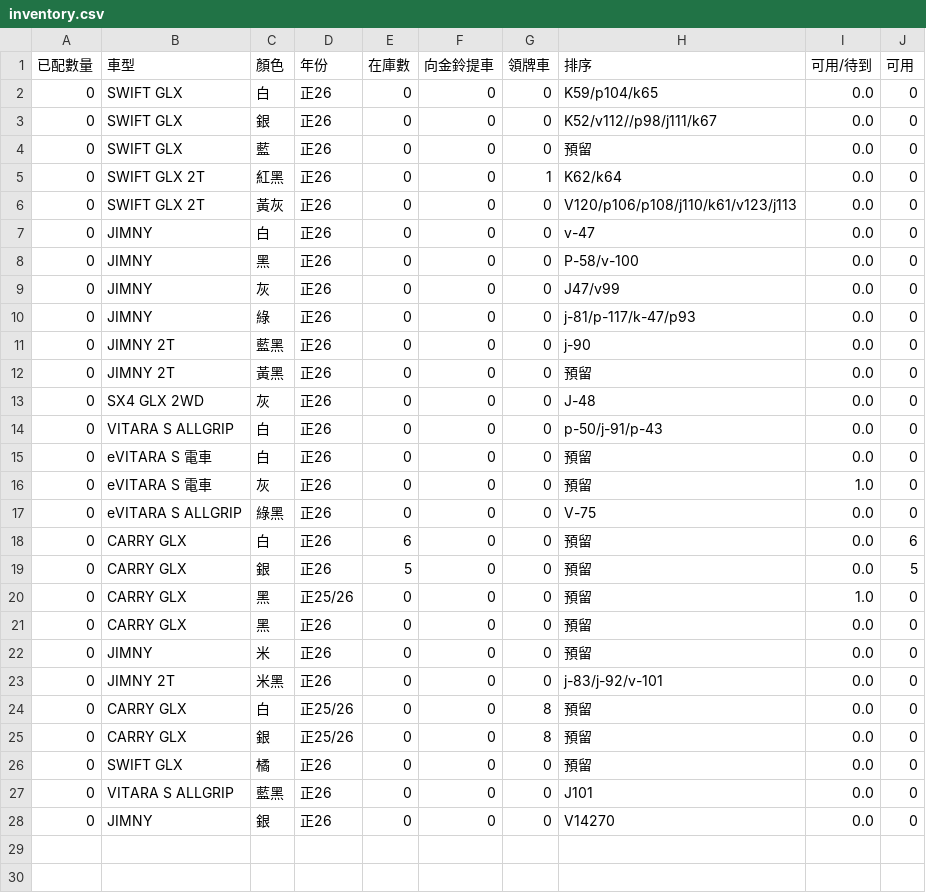
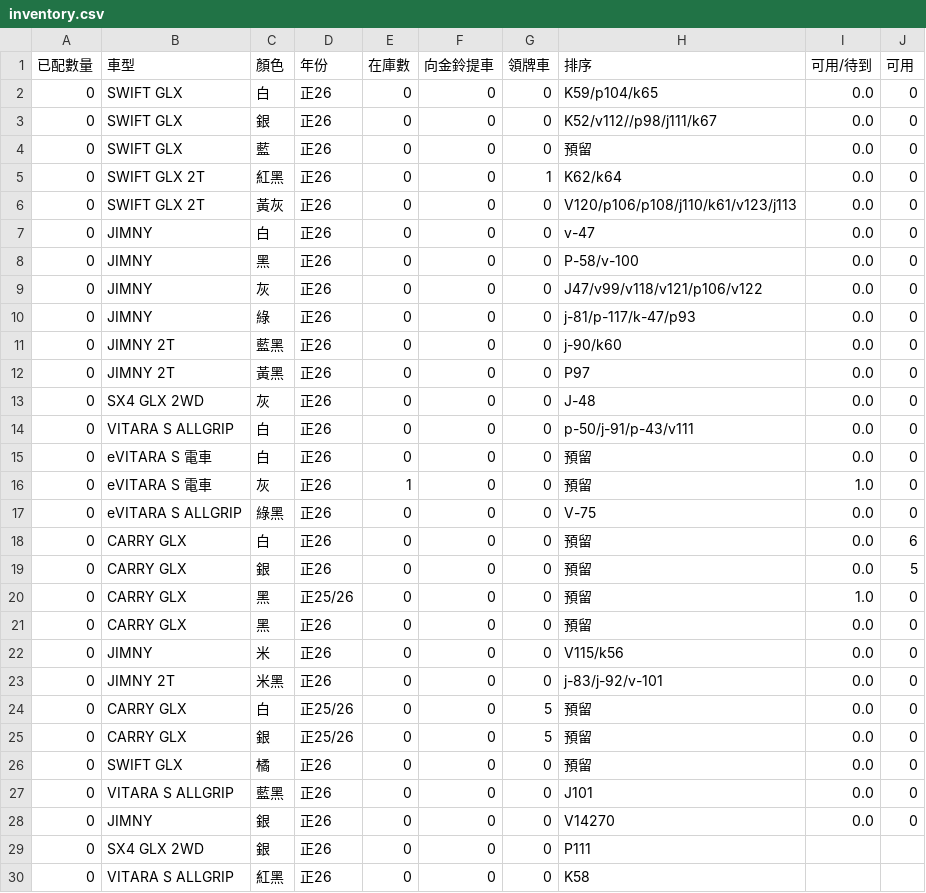
Before and after one commit to subarudms/suzuki-inventory, a CSV file: inventory.csv, drawn as a sheet.

Commit message:
Update: 2026-07-01 02:33:48.213464

```diff
--- a/inventory.csv
+++ b/inventory.csv
@@ -8,19 +8,19 @@
 0,JIMNY,黑,正26,0,0,0,P-58/v-100,0.0,0
-0,JIMNY,灰,正26,0,0,0,J47/v99,0.0,0
+0,JIMNY,灰,正26,0,0,0,J47/v99/v118/v121/p106/v122,0.0,0
 0,JIMNY,綠,正26,0,0,0,j-81/p-117/k-47/p93,0.0,0
-0,JIMNY 2T,藍黑,正26,0,0,0,j-90,0.0,0
-0,JIMNY 2T,黃黑,正26,0,0,0,預留,0.0,0
+0,JIMNY 2T,藍黑,正26,0,0,0,j-90/k60,0.0,0
+0,JIMNY 2T,黃黑,正26,0,0,0,P97,0.0,0
 0,SX4 GLX 2WD,灰,正26,0,0,0,J-48,0.0,0
-0,VITARA S ALLGRIP,白,正26,0,0,0,p-50/j-91/p-43,0.0,0
+0,VITARA S ALLGRIP,白,正26,0,0,0,p-50/j-91/p-43/v111,0.0,0
 0,eVITARA S 電車,白,正26,0,0,0,預留,0.0,0
-0,eVITARA S 電車,灰,正26,0,0,0,預留,1.0,0
+0,eVITARA S 電車,灰,正26,1,0,0,預留,1.0,0
 0,eVITARA S ALLGRIP,綠黑,正26,0,0,0,V-75,0.0,0
-0,CARRY GLX,白,正26,6,0,0,預留,0.0,6
-0,CARRY GLX,銀,正26,5,0,0,預留,0.0,5
+0,CARRY GLX,白,正26,0,0,0,預留,0.0,6
+0,CARRY GLX,銀,正26,0,0,0,預留,0.0,5
 0,CARRY GLX,黑,正25/26,0,0,0,預留,1.0,0
 0,CARRY GLX,黑,正26,0,0,0,預留,0.0,0
-0,JIMNY,米,正26,0,0,0,預留,0.0,0
+0,JIMNY,米,正26,0,0,0,V115/k56,0.0,0
 0,JIMNY 2T,米黑,正26,0,0,0,j-83/j-92/v-101,0.0,0
-0,CARRY GLX,白,正25/26,0,0,8,預留,0.0,0
-0,CARRY GLX,銀,正25/26,0,0,8,預留,0.0,0
+0,CARRY GLX,白,正25/26,0,0,5,預留,0.0,0
+0,CARRY GLX,銀,正25/26,0,0,5,預留,0.0,0
 0,SWIFT GLX,橘,正26,0,0,0,預留,0.0,0
@@ -28 +28,3 @@
 0,JIMNY,銀,正26,0,0,0,V14270,0.0,0
+0,SX4 GLX 2WD,銀,正26,0,0,0,P111,,
+0,VITARA S ALLGRIP,紅黑,正26,0,0,0,K58,,
```
